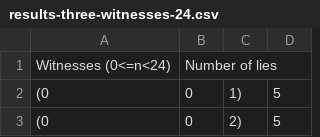
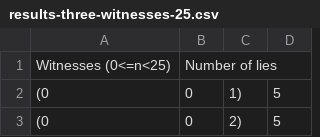
Before and after one commit to y-arjun-y/liars-miller-rabin, a CSV file: results/3-witnesses/results-three-witnesses-25.csv (was results/3-witnesses/results-three-witnesses-24.csv), drawn as a sheet; only a part is shown.

```diff
--- a/results/3-witnesses/results-three-witnesses-24.csv
+++ b/results/3-witnesses/results-three-witnesses-25.csv
@@ -1,2 +1,2 @@
-Witnesses (0<=n<24),Number of lies
+Witnesses (0<=n<25),Number of lies
 (0,0,1),5
```
Also changed, not shown: results/3-witnesses/results-three-witnesses-50.csv, results/3-witnesses/results-three-witnesses-75.csv.
